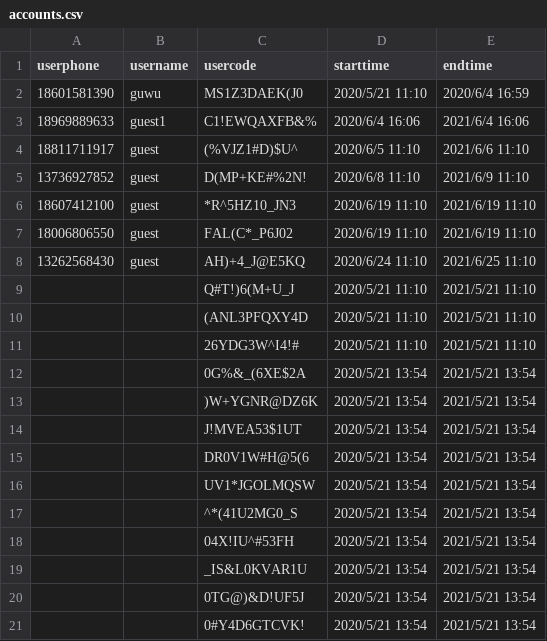
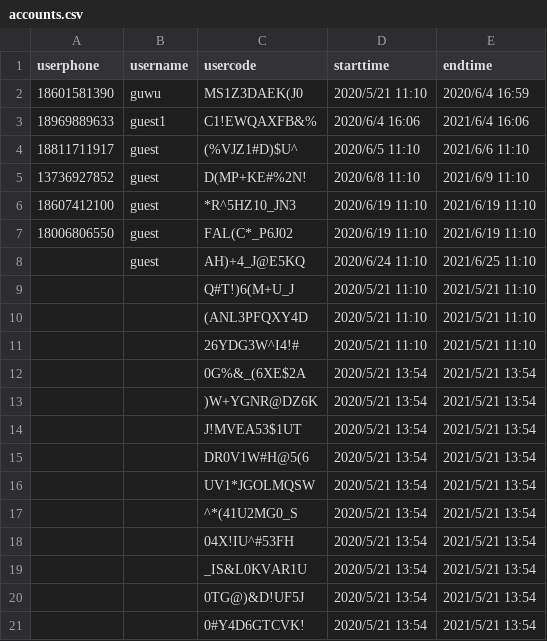
Before and after one commit to rajna/toeflexam, a CSV file: toeflzhanghao/accounts.csv, drawn as a sheet.

```diff
--- a/toeflzhanghao/accounts.csv
+++ b/toeflzhanghao/accounts.csv
@@ -7,3 +7,3 @@ userphone,username,usercode,starttime,endtime
 18006806550,guest,FAL(C*_P6J02,2020/6/19 11:10,2021/6/19 11:10
-13262568430,guest,AH)+4_J@E5KQ,2020/6/24 11:10,2021/6/25 11:10
+,guest,AH)+4_J@E5KQ,2020/6/24 11:10,2021/6/25 11:10
 ,,Q#T!)6(M+U_J,2020/5/21 11:10,2021/5/21 11:10
```
Also changed, not shown: 2 other files.
